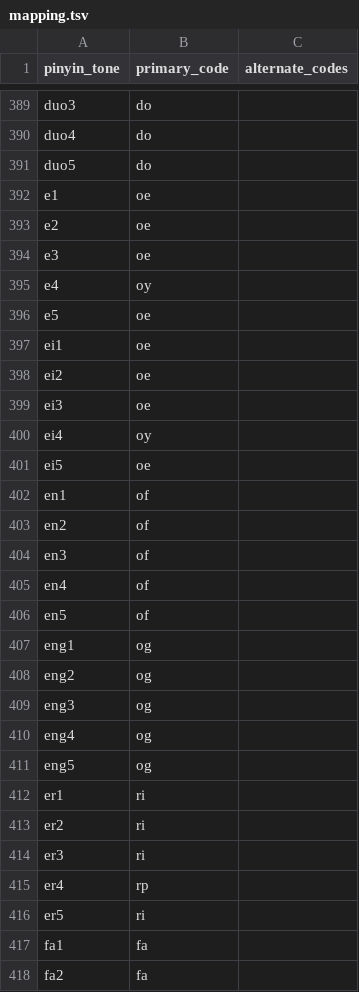
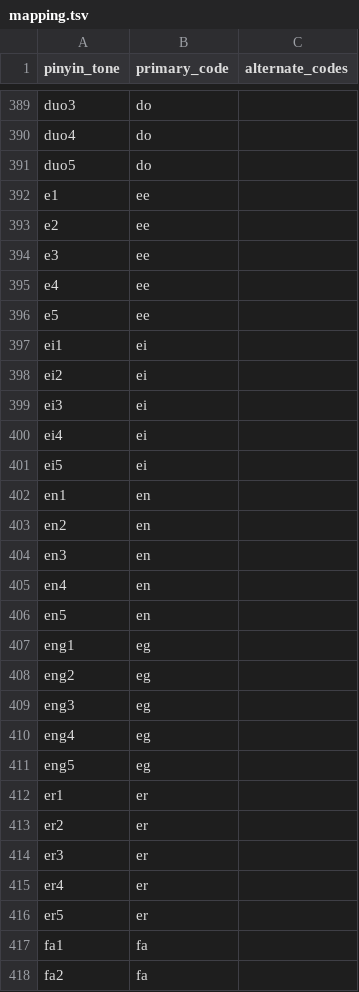
Before and after one commit to chuiyi0/rime-chuiyi, a TSV file: schemes/chuiyi_pinyin_lite/mapping.tsv, drawn as a sheet; only a part is shown, gaps mark what is left out; the diff covers the shown part only.

```diff
--- a/schemes/chuiyi_pinyin_lite/mapping.tsv
+++ b/schemes/chuiyi_pinyin_lite/mapping.tsv
@@ -391,27 +391,27 @@ duo4	do
 duo5	do	
-e1	oe	
-e2	oe	
-e3	oe	
-e4	oy	
-e5	oe	
-ei1	oe	
-ei2	oe	
-ei3	oe	
-ei4	oy	
-ei5	oe	
-en1	of	
-en2	of	
-en3	of	
-en4	of	
-en5	of	
-eng1	og	
-eng2	og	
-eng3	og	
-eng4	og	
-eng5	og	
-er1	ri	
-er2	ri	
-er3	ri	
-er4	rp	
-er5	ri	
+e1	ee	
+e2	ee	
+e3	ee	
+e4	ee	
+e5	ee	
+ei1	ei	
+ei2	ei	
+ei3	ei	
+ei4	ei	
+ei5	ei	
+en1	en	
+en2	en	
+en3	en	
+en4	en	
+en5	en	
+eng1	eg	
+eng2	eg	
+eng3	eg	
+eng4	eg	
+eng5	eg	
+er1	er	
+er2	er	
+er3	er	
+er4	er	
+er5	er	
 fa1	fa	
```
Also changed, not shown: 30 edited cells elsewhere in this file, 14 other files.
